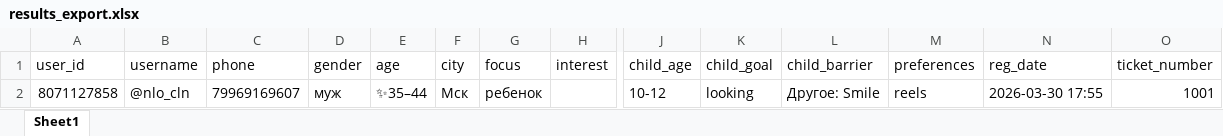
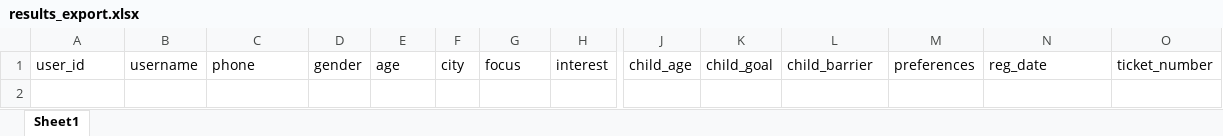
Before and after one commit to artyom-e/Lingva-bot, an Excel workbook: results_export.xlsx, sheet Sheet1, drawn as a sheet; only a part is shown, gaps mark what is left out; values as stored, in another font and other column widths than the file's, no borders; rows hold the shown columns only; the diff names each change by its address in the sheet, - before the commit and + after, or states it on an @@ line.

```diff
--- a/results_export.xlsx (sheet Sheet1)
+++ b/results_export.xlsx (sheet Sheet1)
-row 2: 8071127858 | @nlo_cln | 79969169607 | муж | ✨35–44 | Мск | ребенок |  | 10-12 | looking | Другое: Smile | reels | 2026-03-30 17:55 | 1001
```
Also changed, not shown: 1 other file.
